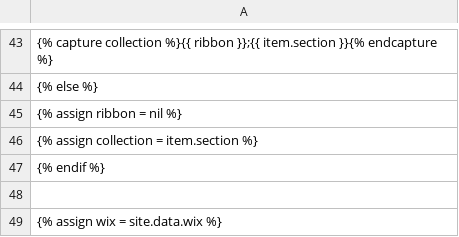
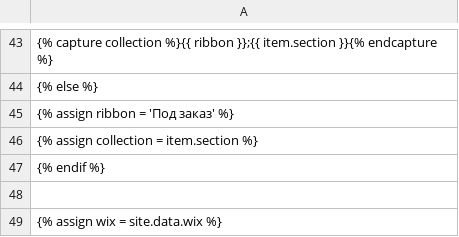
Before and after one commit to Pufeldom/pdgrab, a CSV file: out/wix.csv, drawn as a sheet; only a part is shown, gaps mark what is left out.

Commit message:
ленточка

```diff
--- a/out/wix.csv
+++ b/out/wix.csv
@@ -44,3 +44,3 @@
     {% else %}
-        {% assign ribbon = nil %}
+        {% assign ribbon = 'Под заказ' %}
         {% assign collection = item.section %}
```
